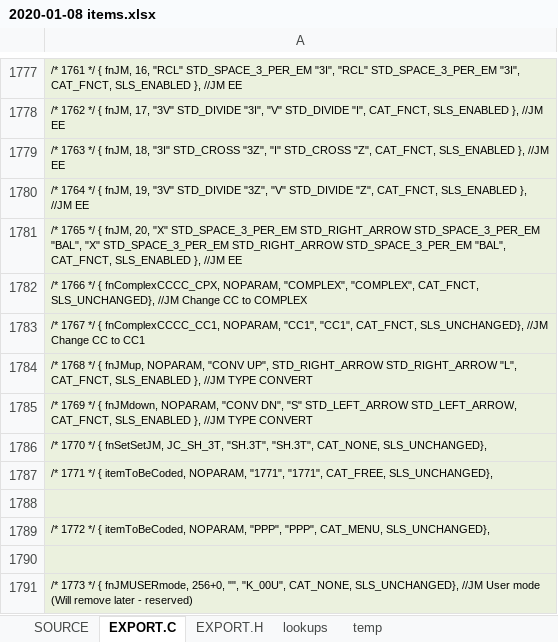
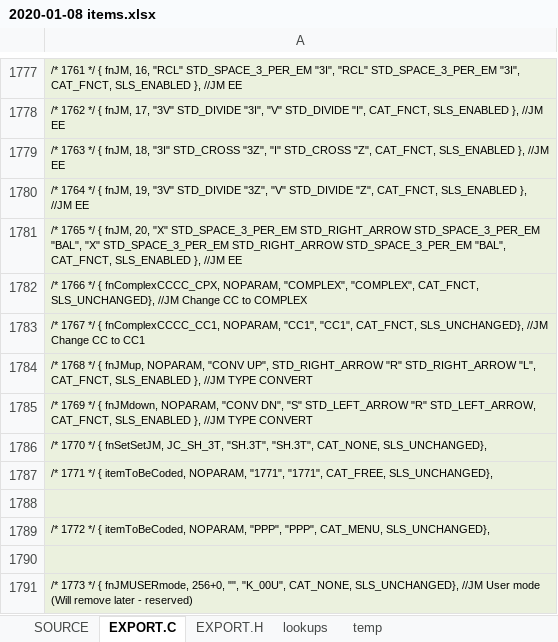
Before and after one commit to semi-simple/C43-mirror, an Excel workbook: src/2020-01-08 items.xlsx, sheet EXPORT.C, drawn as a sheet; only a part is shown, gaps mark what is left out; values as stored, in another font and other column widths than the file's, no borders; the diff names each change by its address in the sheet, - before the commit and + after, or states it on an @@ line.

```diff
--- a/src/2020-01-08 items.xlsx (sheet EXPORT.C)
+++ b/src/2020-01-08 items.xlsx (sheet EXPORT.C)
-A1784: …UP", STD_RIGHT_ARROW STD_RIGHT_ARROW "L",…
+A1784: …UP", STD_RIGHT_ARROW "R" STD_RIGHT_ARROW "L",…
-A1785: …"S" STD_LEFT_ARROW STD_LEFT_ARROW, CAT_FNCT,…
+A1785: …"S" STD_LEFT_ARROW "R" STD_LEFT_ARROW, CAT_FNCT,…
```
Also changed, not shown: sheet SOURCE, 8 other files.
